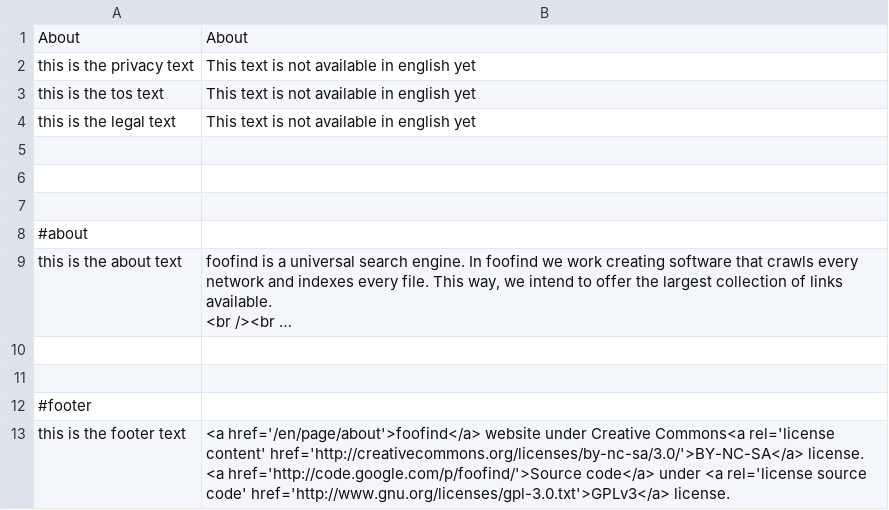
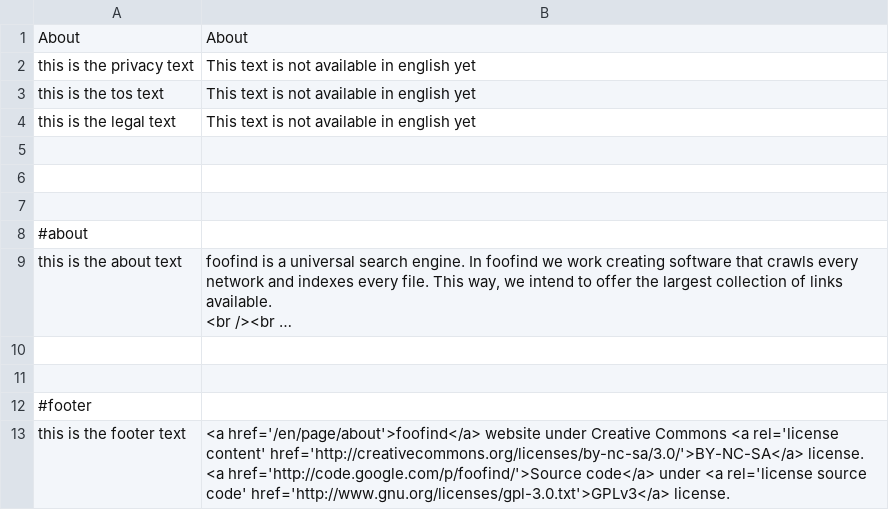
Before and after one commit to Weej1/foofind, a CSV file: application/lang/source-en.csv, drawn as a sheet; long unchanged cells end in …; the diff names each change by its address in the sheet, - before the commit and + after, or states it on an @@ line.

```diff
--- a/application/lang/source-en.csv
+++ b/application/lang/source-en.csv
-B13: …under Creative Commons<a rel='license content'…
+B13: …under Creative Commons <a rel='license content'…
```
Also changed, not shown: application/lang/source-es.csv, 3 other files.
